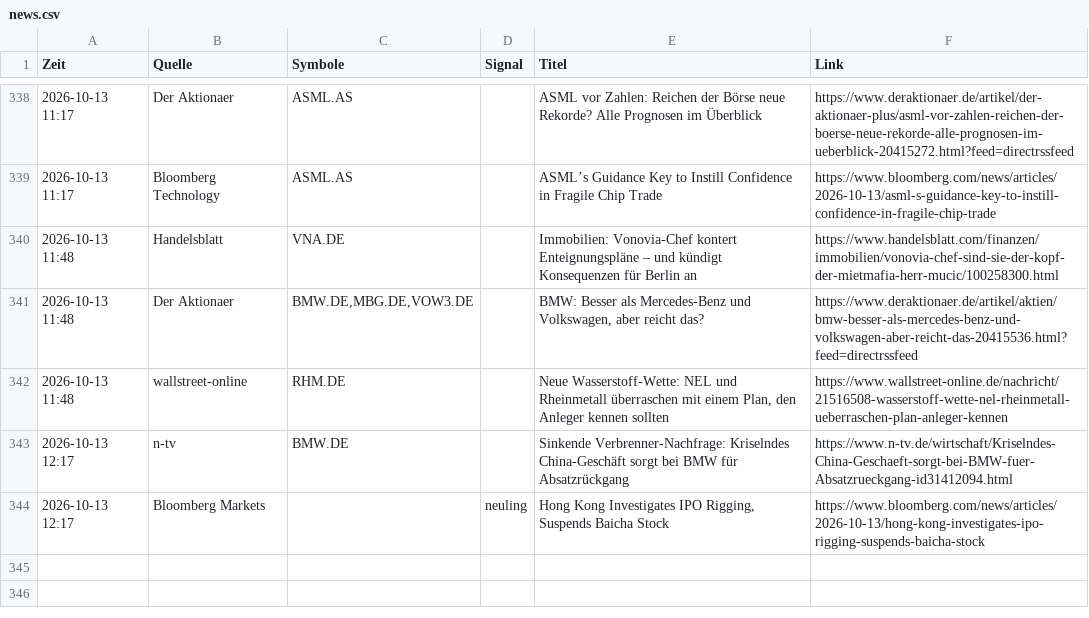
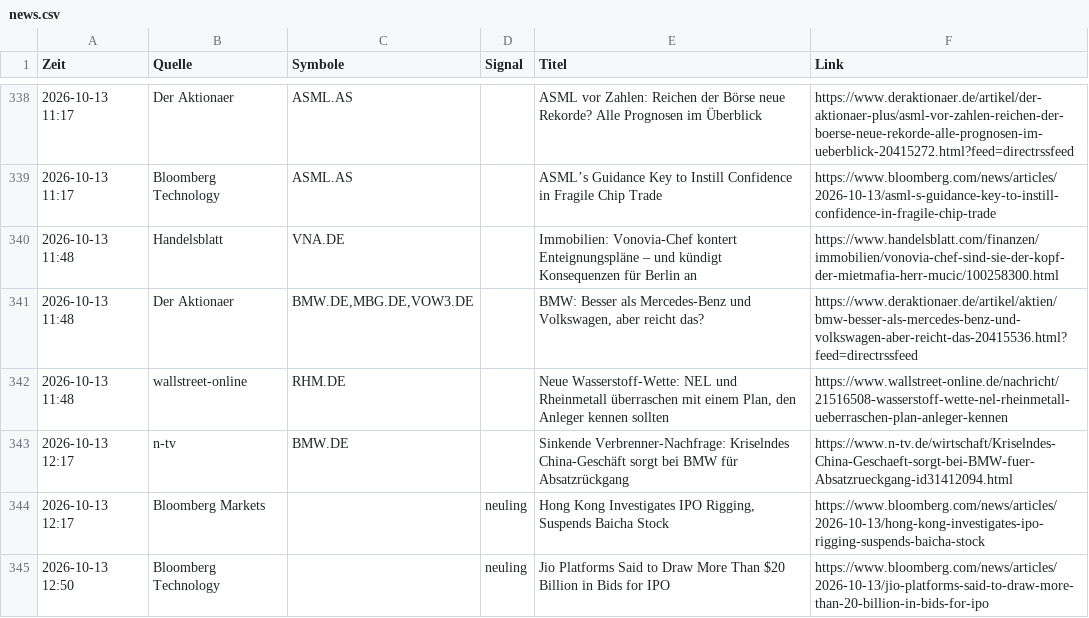
Before and after one commit to Niklaswe295/aktien-waechter, a CSV file: news.csv, drawn as a sheet; only a part is shown, gaps mark what is left out.

```diff
--- a/news.csv
+++ b/news.csv
@@ -344 +344,2 @@
 2026-10-13 12:17;Bloomberg Markets;;neuling;Hong Kong Investigates IPO Rigging, Suspends Baicha Stock;https://www.bloomberg.com/news/articles/2026-10-13/hong-kong-investigates-ipo-rigging-suspends-baicha-stock
+2026-10-13 12:50;Bloomberg Technology;;neuling;Jio Platforms Said to Draw More Than $20 Billion in Bids for IPO;https://www.bloomberg.com/news/articles/2026-10-13/jio-platforms-said-to-draw-more-than-20-billion-in-bids-for-ipo
```
Also changed, not shown: 1 other file.
